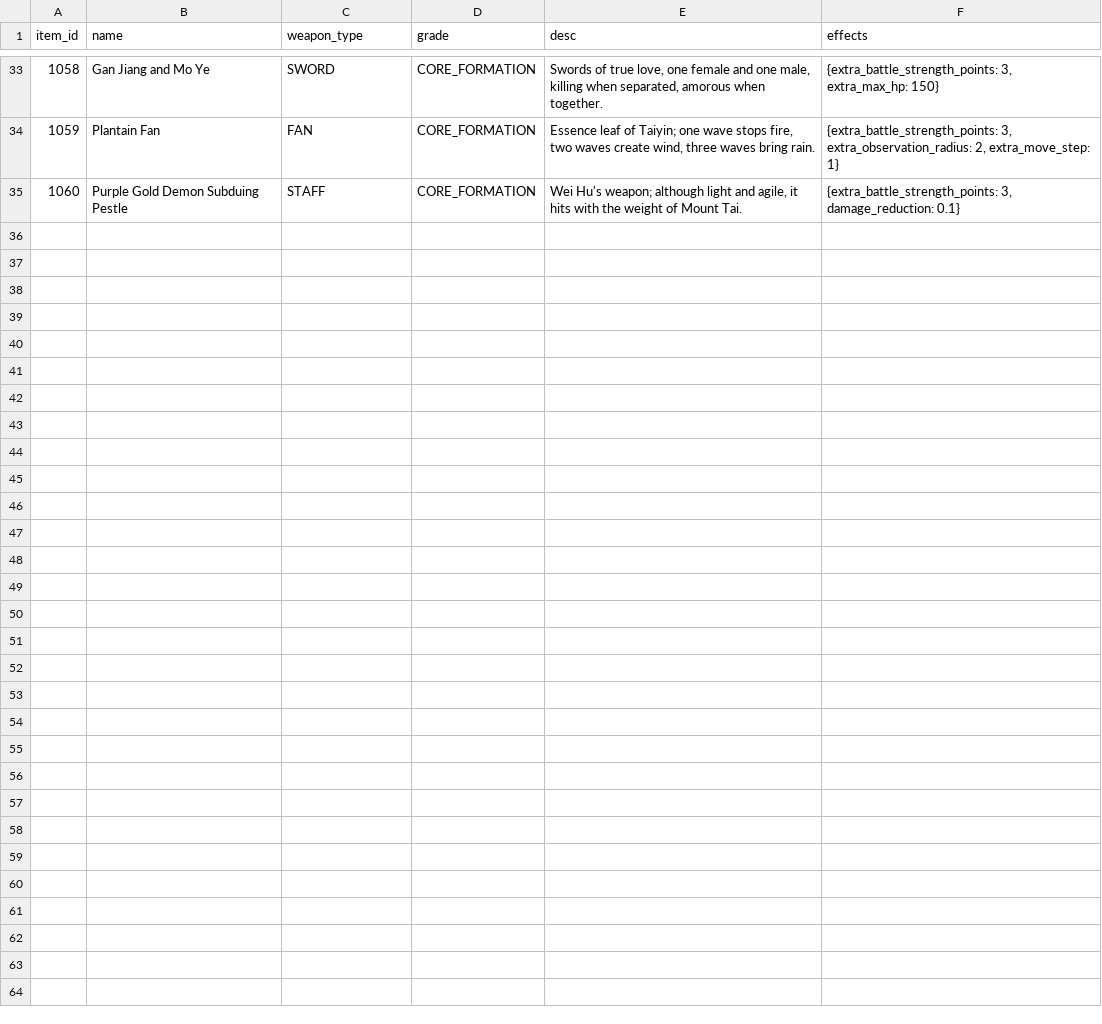
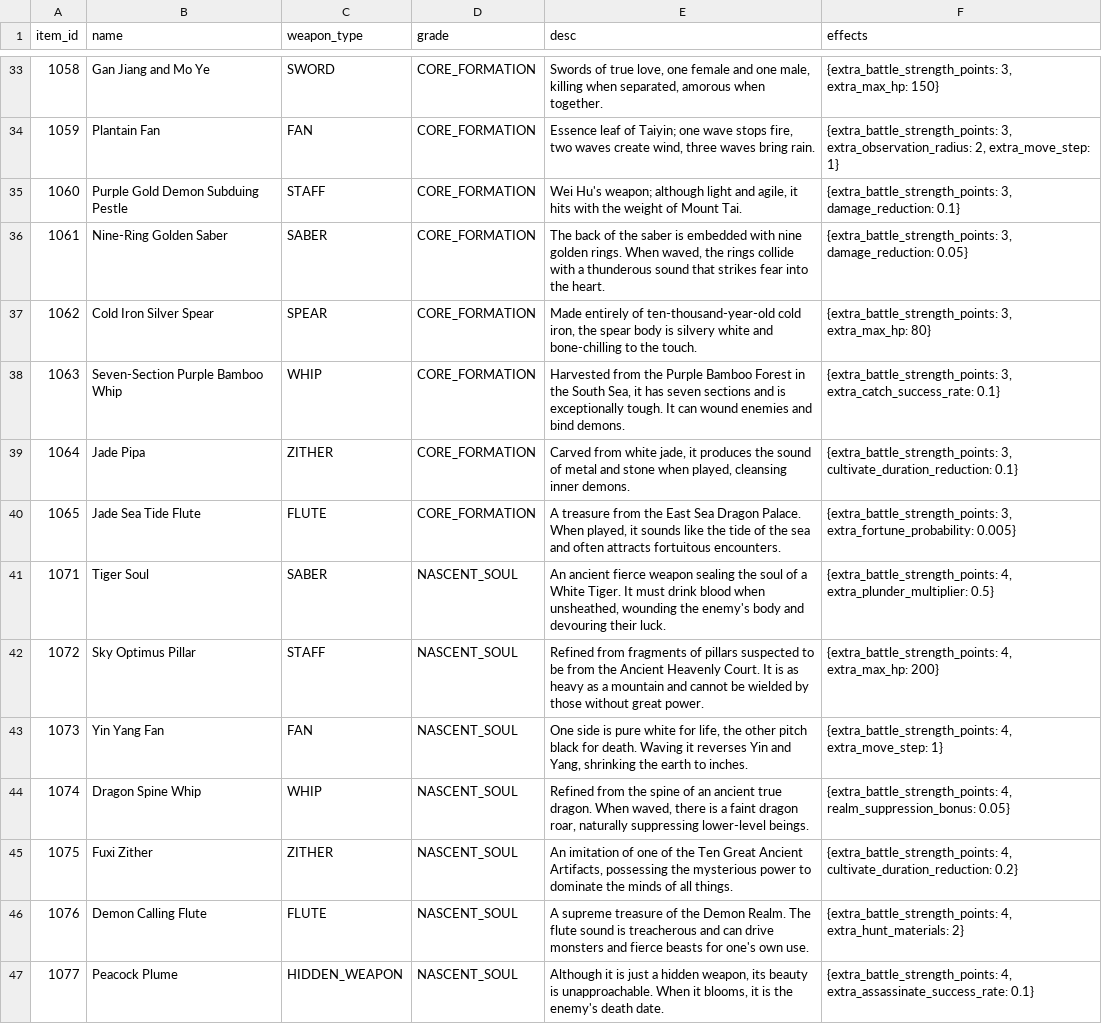
Before and after one commit to 4thfever/cultivation-world-simulator, a CSV file: static/locales/en-US/game_configs/weapon.csv, drawn as a sheet; only a part is shown, gaps mark what is left out; the diff names each change by its address in the sheet, - before the commit and + after, or states it on an @@ line.

Commit message:
feat: more weapons

```diff
--- a/static/locales/en-US/game_configs/weapon.csv
+++ b/static/locales/en-US/game_configs/weapon.csv
+row 36: 1061 | Nine-Ring Golden Saber | SABER | CORE_FORMATION | The back of the saber is embedded with nine golden rings. When waved, the rings collide with a thunderous sound that strikes fear into the heart. | {extra_battle_strength_points: 3, damage_reduction: 0.05}
+row 37: 1062 | Cold Iron Silver Spear | SPEAR | CORE_FORMATION | Made entirely of ten-thousand-year-old cold iron, the spear body is silvery white and bone-chilling to the touch. | {extra_battle_strength_points: 3, extra_max_hp: 80}
+row 38: 1063 | Seven-Section Purple Bamboo Whip | WHIP | CORE_FORMATION | Harvested from the Purple Bamboo Forest in the South Sea, it has seven sections and is exceptionally tough. It can wound enemies and bind demons. | {extra_battle_strength_points: 3, extra_catch_success_rate: 0.1}
+row 39: 1064 | Jade Pipa | ZITHER | CORE_FORMATION | Carved from white jade, it produces the sound of metal and stone when played, cleansing inner demons. | {extra_battle_strength_points: 3, cultivate_duration_reduction: 0.1}
+row 40: 1065 | Jade Sea Tide Flute | FLUTE | CORE_FORMATION | A treasure from the East Sea Dragon Palace. When played, it sounds like the tide of the sea and often attracts fortuitous encounters. | {extra_battle_strength_points: 3, extra_fortune_probability: 0.005}
+row 41: 1071 | Tiger Soul | SABER | NASCENT_SOUL | An ancient fierce weapon sealing the soul of a White Tiger. It must drink blood when unsheathed, wounding the enemy's body and devouring their luck. | {extra_battle_strength_points: 4, extra_plunder_multiplier: 0.5}
+row 42: 1072 | Sky Optimus Pillar | STAFF | NASCENT_SOUL | Refined from fragments of pillars suspected to be from the Ancient Heavenly Court. It is as heavy as a mountain and cannot be wielded by those without great power. | {extra_battle_strength_points: 4, extra_max_hp: 200}
+row 43: 1073 | Yin Yang Fan | FAN | NASCENT_SOUL | One side is pure white for life, the other pitch black for death. Waving it reverses Yin and Yang, shrinking the earth to inches. | {extra_battle_strength_points: 4, extra_move_step: 1}
+row 44: 1074 | Dragon Spine Whip | WHIP | NASCENT_SOUL | Refined from the spine of an ancient true dragon. When waved, there is a faint dragon roar, naturally suppressing lower-level beings. | {extra_battle_strength_points: 4, realm_suppression_bonus: 0.05}
+row 45: 1075 | Fuxi Zither | ZITHER | NASCENT_SOUL | An imitation of one of the Ten Great Ancient Artifacts, possessing the mysterious power to dominate the minds of all things. | {extra_battle_strength_points: 4, cultivate_duration_reduction: 0.2}
+row 46: 1076 | Demon Calling Flute | FLUTE | NASCENT_SOUL | A supreme treasure of the Demon Realm. The flute sound is treacherous and can drive monsters and fierce beasts for one's own use. | {extra_battle_strength_points: 4, extra_hunt_materials: 2}
+row 47: 1077 | Peacock Plume | HIDDEN_WEAPON | NASCENT_SOUL | Although it is just a hidden weapon, its beauty is unapproachable. When it blooms, it is the enemy's death date. | {extra_battle_strength_points: 4, extra_assassinate_success_rate: 0.1}
```
Also changed, not shown: static/locales/zh-CN/game_configs/weapon.csv.
